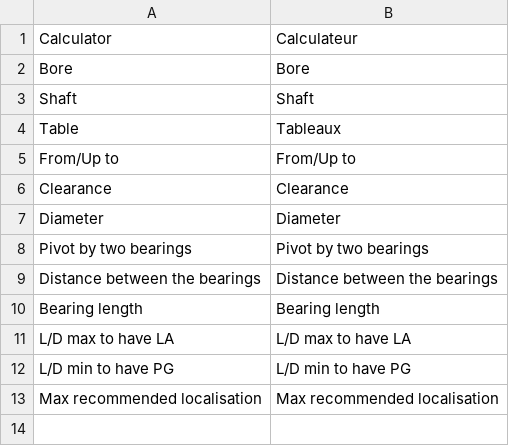
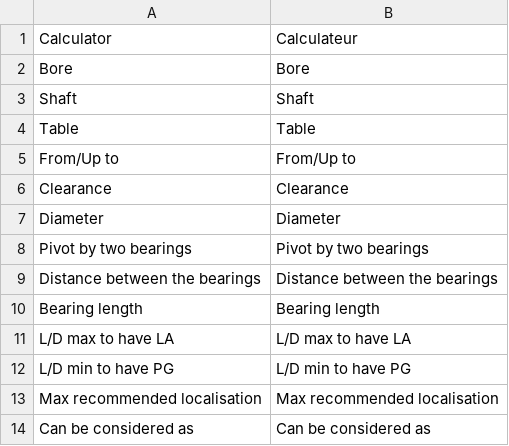
Before and after one commit to guillaume55/MecaWeb, a CSV file: translation/en/fits.csv, drawn as a sheet.

Commit message:
translation fits

```diff
--- a/translation/en/fits.csv
+++ b/translation/en/fits.csv
@@ -3,3 +3,3 @@ Bore,Bore
 Shaft,Shaft
-Table,Tableaux
+Table,Table
 From/Up to,From/Up to
@@ -13 +13,2 @@ L/D min to have PG,L/D min to have PG
 Max recommended localisation,Max recommended localisation
+Can be considered as,Can be considered as
```
Also changed, not shown: translation/fr/fits.csv, 1 other file.
